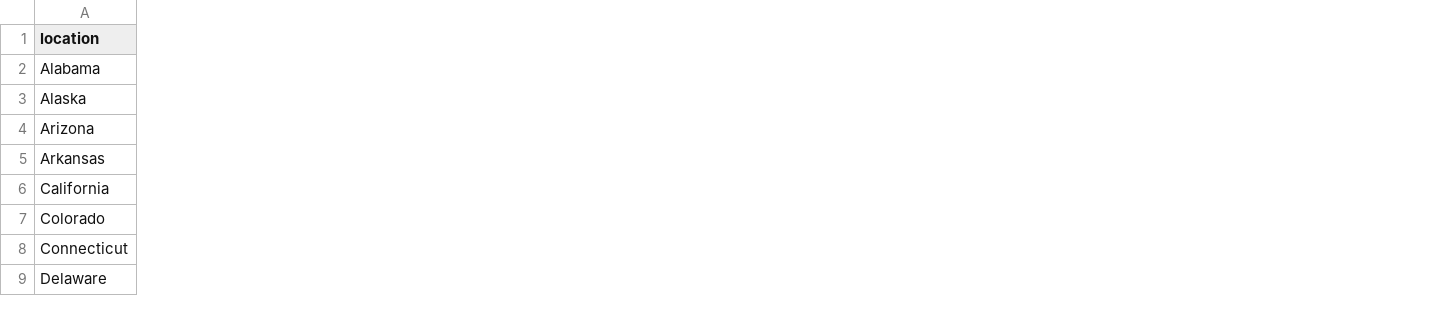
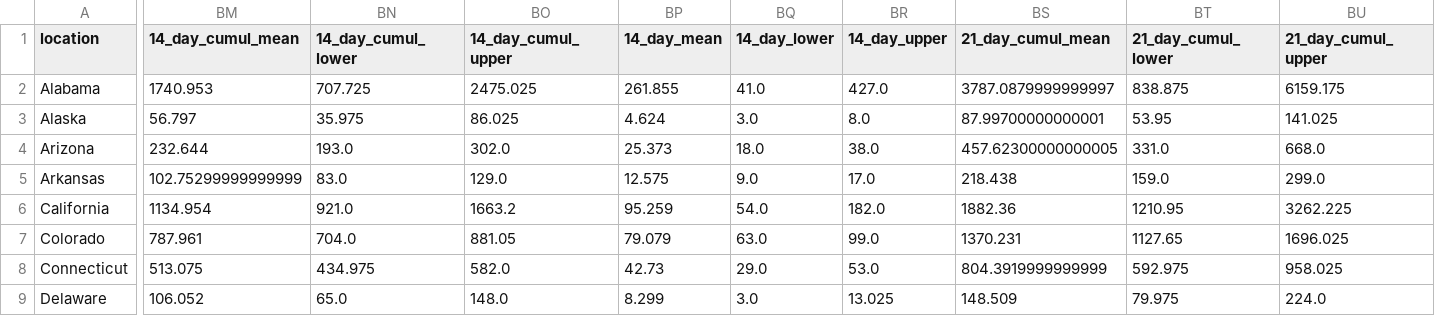
Before and after one commit to Yu-Group/covid19-severity-prediction, a CSV file: predictions/other_modeling/ihme/2020-04-01.csv, drawn as a sheet; only a part is shown, gaps mark what is left out; the diff covers the shown part only; the diff names each change by its address in the sheet, - before the commit and + after, or states it on an @@ line.

Commit message:
Add 14, 21 day ihme projections

```diff
--- a/predictions/other_modeling/ihme/2020-04-01.csv
+++ b/predictions/other_modeling/ihme/2020-04-01.csv
+column BM (14_day_cumul_mean), rows 2-9: 1740.953 | 56.797 | 232.644 | 102.75299999999999 | 1134.954 | 787.961 | 513.075 | 106.052
+column BN (14_day_cumul_lower), rows 2-9: 707.725 | 35.975 | 193.0 | 83.0 | 921.0 | 704.0 | 434.975 | 65.0
+column BO (14_day_cumul_upper), rows 2-9: 2475.025 | 86.025 | 302.0 | 129.0 | 1663.2 | 881.05 | 582.0 | 148.0
+column BP (14_day_mean), rows 2-9: 261.855 | 4.624 | 25.373 | 12.575 | 95.259 | 79.079 | 42.73 | 8.299
+column BQ (14_day_lower), rows 2-9: 41.0 | 3.0 | 18.0 | 9.0 | 54.0 | 63.0 | 29.0 | 3.0
+column BR (14_day_upper), rows 2-9: 427.0 | 8.0 | 38.0 | 17.0 | 182.0 | 99.0 | 53.0 | 13.025
+column BS (21_day_cumul_mean), rows 2-9: 3787.0879999999997 | 87.99700000000001 | 457.62300000000005 | 218.438 | 1882.36 | 1370.231 | 804.3919999999999 | 148.509
+column BT (21_day_cumul_lower), rows 2-9: 838.875 | 53.95 | 331.0 | 159.0 | 1210.95 | 1127.65 | 592.975 | 79.975
+column BU (21_day_cumul_upper), rows 2-9: 6159.175 | 141.025 | 668.0 | 299.0 | 3262.225 | 1696.025 | 958.025 | 224.0
```
Also changed, not shown: 3 added columns elsewhere in this file, predictions/other_modeling/ihme/2020-03-29.csv, predictions/other_modeling/ihme/2020-03-30.csv, 5 other files.
